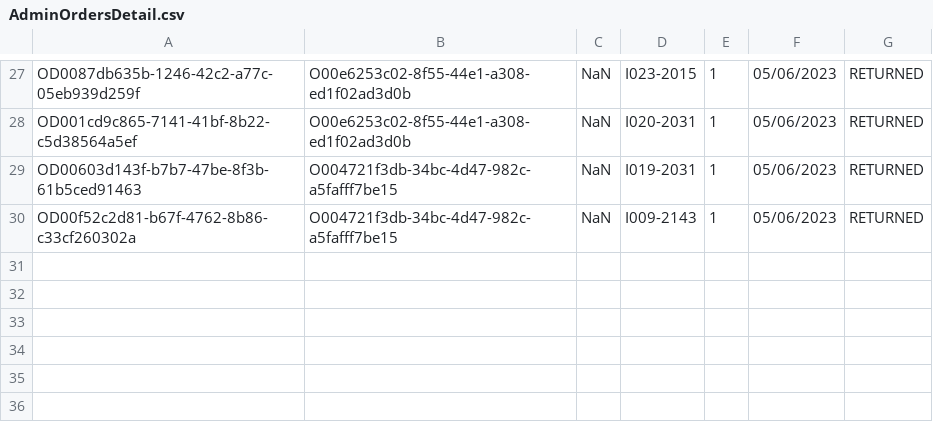
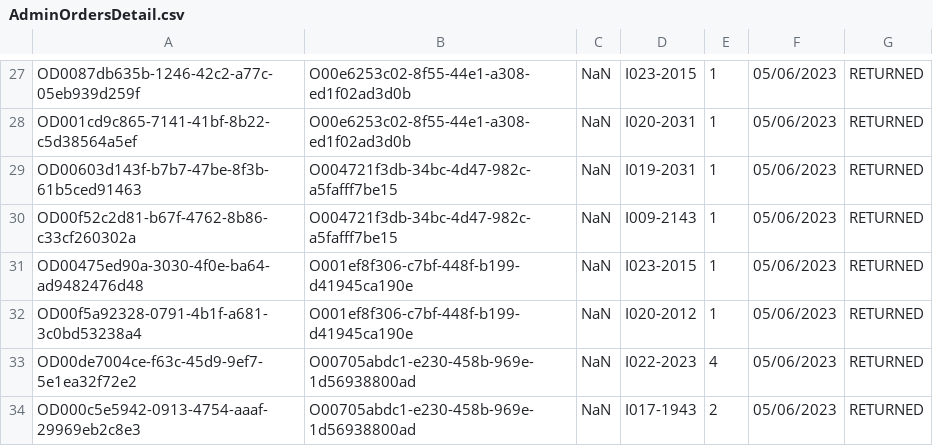
Before and after one commit to TrungNgo21/rentalShop, a CSV file: src/main/java/DataFile/AdminOrdersDetail.csv, drawn as a sheet; only a part is shown, gaps mark what is left out; the diff names each change by its address in the sheet, - before the commit and + after, or states it on an @@ line.

Commit message:
add Data and change toast to alert promotion

```diff
--- a/src/main/java/DataFile/AdminOrdersDetail.csv
+++ b/src/main/java/DataFile/AdminOrdersDetail.csv
+row 31: OD00475ed90a-3030-4f0e-ba64-ad9482476d48 | O001ef8f306-c7bf-448f-b199-d41945ca190e | NaN | I023-2015 | 1 | 05/06/2023 | RETURNED
+row 32: OD00f5a92328-0791-4b1f-a681-3c0bd53238a4 | O001ef8f306-c7bf-448f-b199-d41945ca190e | NaN | I020-2012 | 1 | 05/06/2023 | RETURNED
+row 33: OD00de7004ce-f63c-45d9-9ef7-5e1ea32f72e2 | O00705abdc1-e230-458b-969e-1d56938800ad | NaN | I022-2023 | 4 | 05/06/2023 | RETURNED
+row 34: OD000c5e5942-0913-4754-aaaf-29969eb2c8e3 | O00705abdc1-e230-458b-969e-1d56938800ad | NaN | I017-1943 | 2 | 05/06/2023 | RETURNED
```
Also changed, not shown: src/main/java/DataFile/Account.csv, src/main/java/DataFile/AdminOrders.csv, 6 other files.
